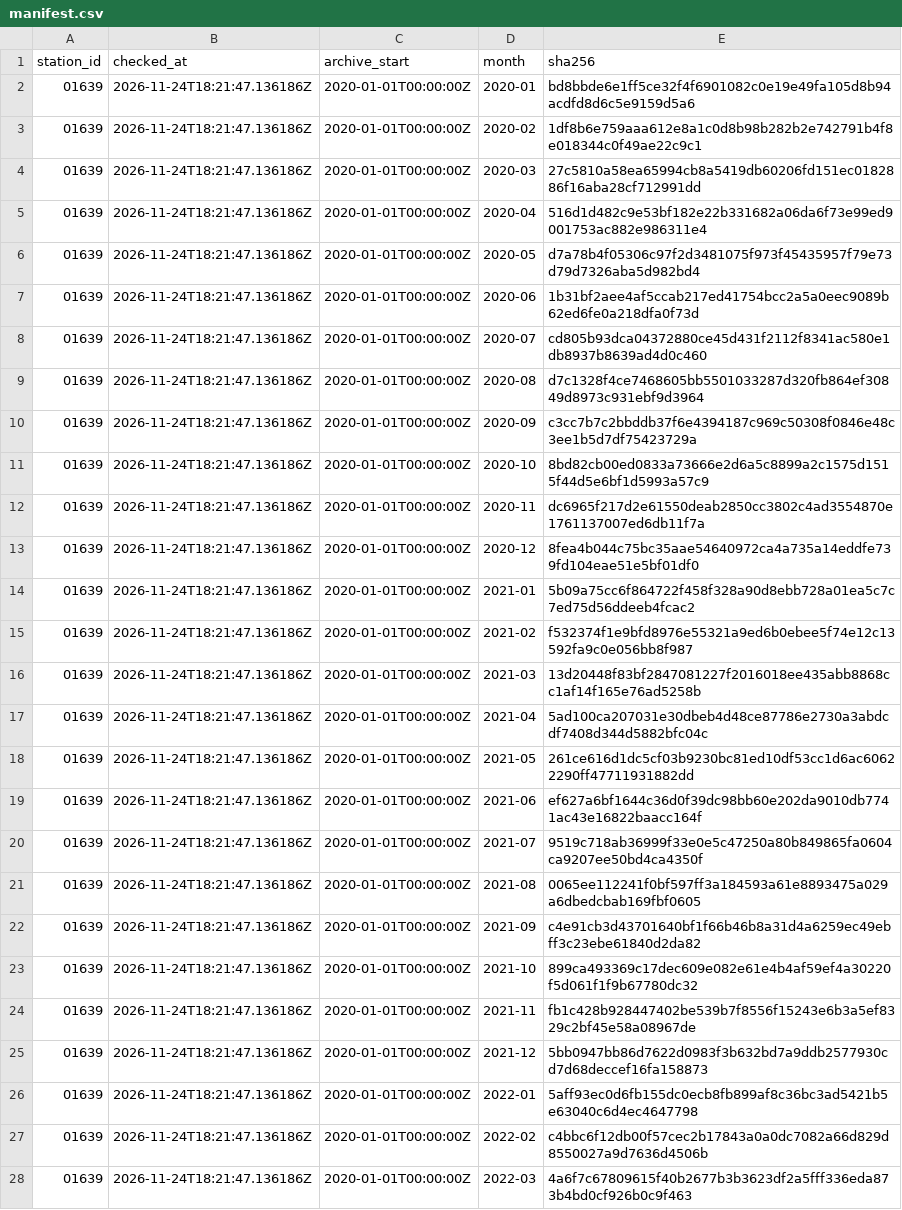
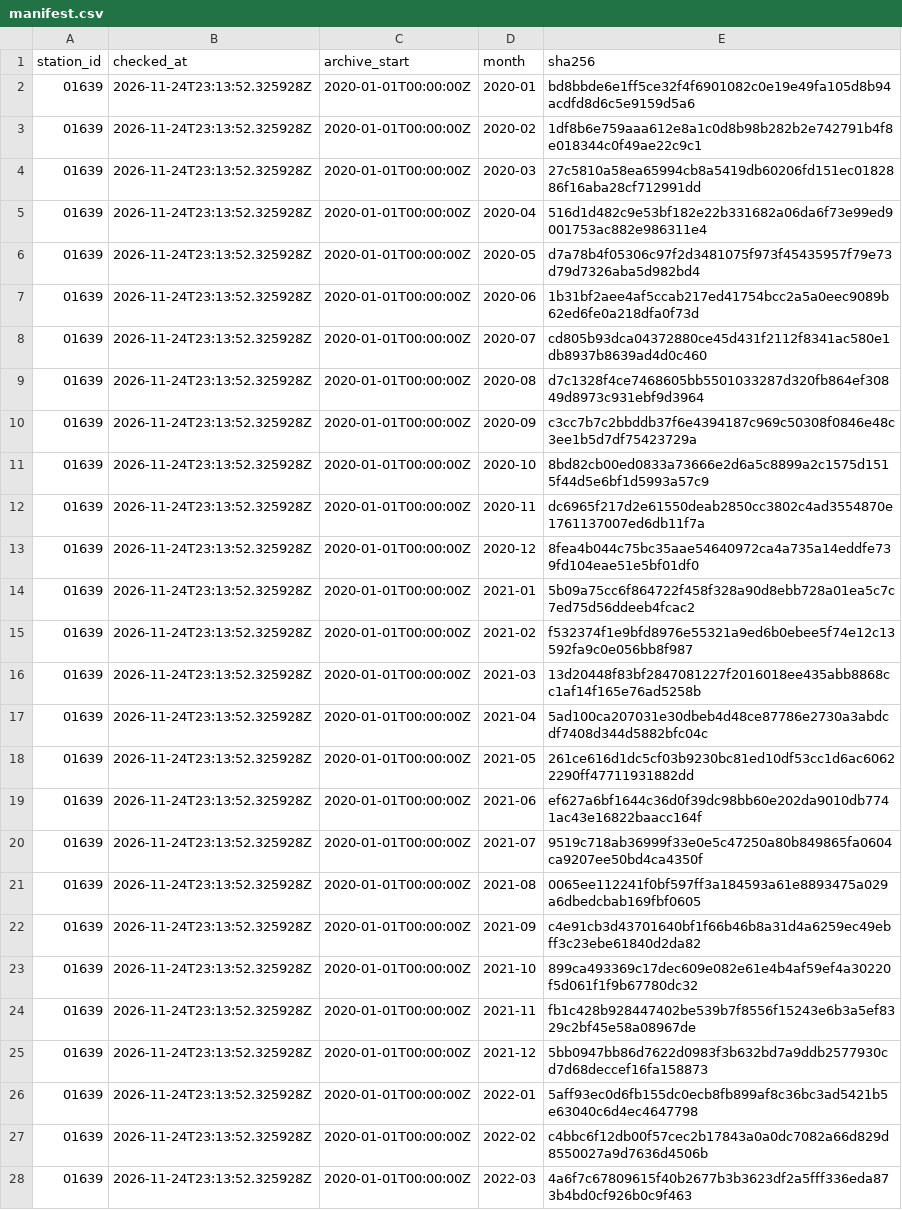
Before and after one commit to jandkeller/giessen-weather-data, a CSV file: site/manifest.csv, drawn as a sheet; only a part is shown; the diff covers the shown part only; the diff names each change by its address in the sheet, - before the commit and + after, or states it on an @@ line.

```diff
--- a/site/manifest.csv
+++ b/site/manifest.csv
-B2:B28 (checked_at): 2026-11-24T18:21:47.136186Z
+B2:B28 (checked_at): 2026-11-24T23:13:52.325928Z
```
Also changed, not shown: 57 edited cells elsewhere in this file, site/hours/2026-11.csv, 3 other files.
